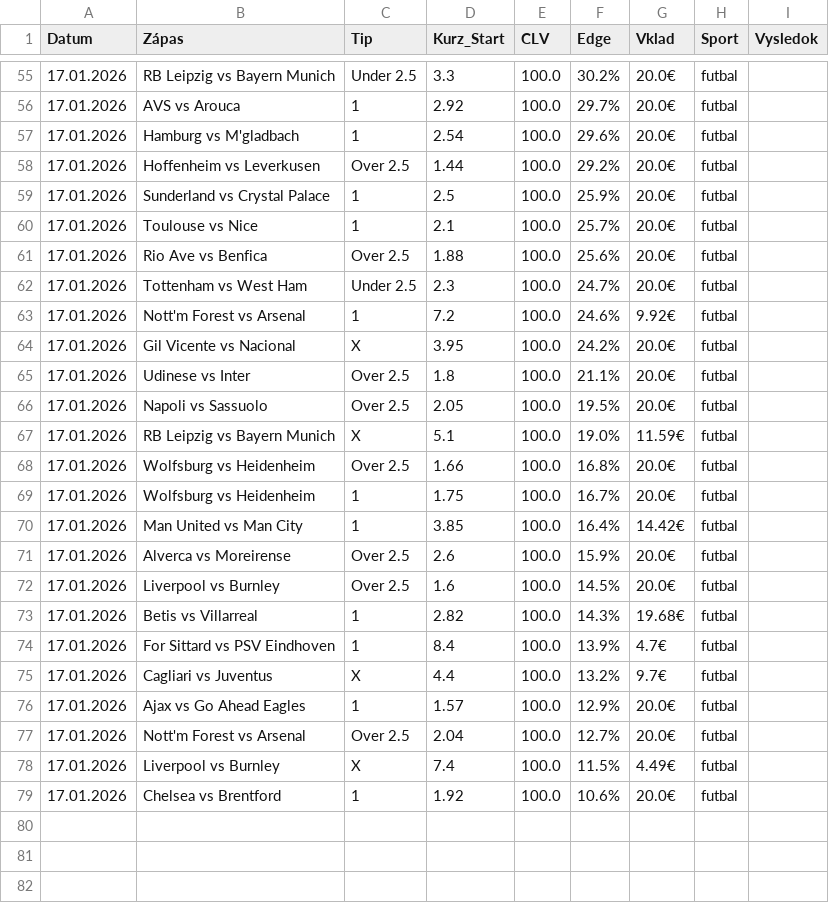
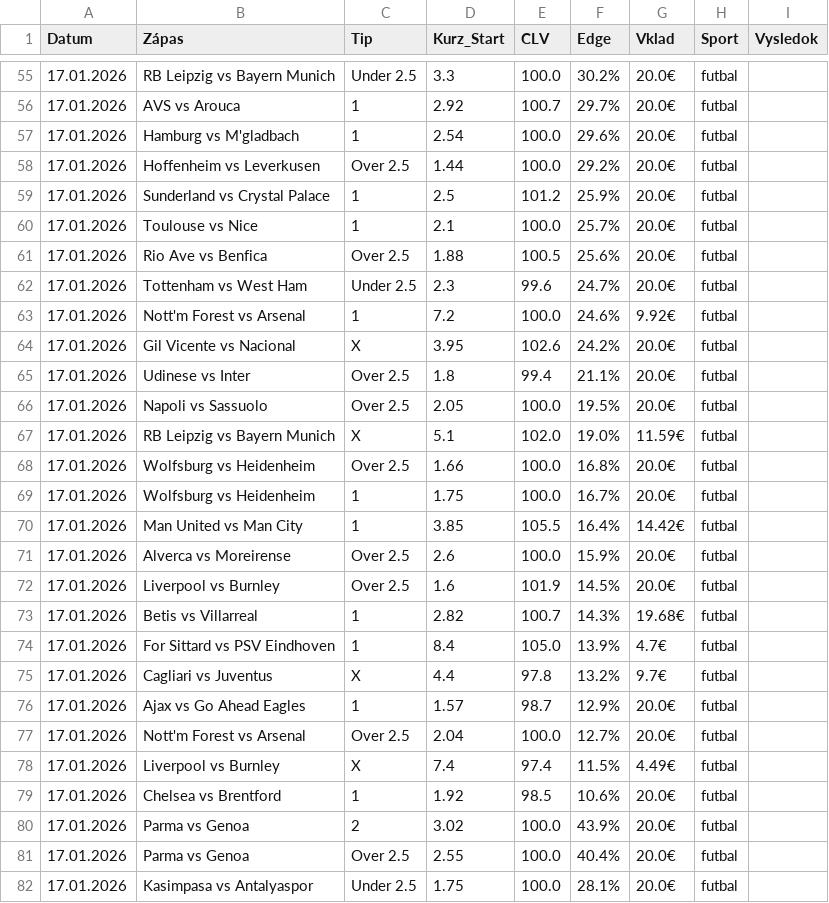
Before and after one commit to marianmatus73-dot/Futbal_dnes, a CSV file: historia_tipov.csv, drawn as a sheet; only a part is shown, gaps mark what is left out; the diff covers the shown part only.

```diff
--- a/historia_tipov.csv
+++ b/historia_tipov.csv
@@ -55,25 +55,28 @@ Datum,Zápas,Tip,Kurz_Start,CLV,Edge,Vklad,Sport,Vysledok
 17.01.2026,RB Leipzig vs Bayern Munich,Under 2.5,3.3,100.0,30.2%,20.0€,futbal,
-17.01.2026,AVS vs Arouca,1,2.92,100.0,29.7%,20.0€,futbal,
+17.01.2026,AVS vs Arouca,1,2.92,100.7,29.7%,20.0€,futbal,
 17.01.2026,Hamburg vs M'gladbach,1,2.54,100.0,29.6%,20.0€,futbal,
 17.01.2026,Hoffenheim vs Leverkusen,Over 2.5,1.44,100.0,29.2%,20.0€,futbal,
-17.01.2026,Sunderland vs Crystal Palace,1,2.5,100.0,25.9%,20.0€,futbal,
+17.01.2026,Sunderland vs Crystal Palace,1,2.5,101.2,25.9%,20.0€,futbal,
 17.01.2026,Toulouse vs Nice,1,2.1,100.0,25.7%,20.0€,futbal,
-17.01.2026,Rio Ave vs Benfica,Over 2.5,1.88,100.0,25.6%,20.0€,futbal,
-17.01.2026,Tottenham vs West Ham,Under 2.5,2.3,100.0,24.7%,20.0€,futbal,
+17.01.2026,Rio Ave vs Benfica,Over 2.5,1.88,100.5,25.6%,20.0€,futbal,
+17.01.2026,Tottenham vs West Ham,Under 2.5,2.3,99.6,24.7%,20.0€,futbal,
 17.01.2026,Nott'm Forest vs Arsenal,1,7.2,100.0,24.6%,9.92€,futbal,
-17.01.2026,Gil Vicente vs Nacional,X,3.95,100.0,24.2%,20.0€,futbal,
-17.01.2026,Udinese vs Inter,Over 2.5,1.8,100.0,21.1%,20.0€,futbal,
+17.01.2026,Gil Vicente vs Nacional,X,3.95,102.6,24.2%,20.0€,futbal,
+17.01.2026,Udinese vs Inter,Over 2.5,1.8,99.4,21.1%,20.0€,futbal,
 17.01.2026,Napoli vs Sassuolo,Over 2.5,2.05,100.0,19.5%,20.0€,futbal,
-17.01.2026,RB Leipzig vs Bayern Munich,X,5.1,100.0,19.0%,11.59€,futbal,
+17.01.2026,RB Leipzig vs Bayern Munich,X,5.1,102.0,19.0%,11.59€,futbal,
 17.01.2026,Wolfsburg vs Heidenheim,Over 2.5,1.66,100.0,16.8%,20.0€,futbal,
 17.01.2026,Wolfsburg vs Heidenheim,1,1.75,100.0,16.7%,20.0€,futbal,
-17.01.2026,Man United vs Man City,1,3.85,100.0,16.4%,14.42€,futbal,
+17.01.2026,Man United vs Man City,1,3.85,105.5,16.4%,14.42€,futbal,
 17.01.2026,Alverca vs Moreirense,Over 2.5,2.6,100.0,15.9%,20.0€,futbal,
-17.01.2026,Liverpool vs Burnley,Over 2.5,1.6,100.0,14.5%,20.0€,futbal,
-17.01.2026,Betis vs Villarreal,1,2.82,100.0,14.3%,19.68€,futbal,
-17.01.2026,For Sittard vs PSV Eindhoven,1,8.4,100.0,13.9%,4.7€,futbal,
-17.01.2026,Cagliari vs Juventus,X,4.4,100.0,13.2%,9.7€,futbal,
-17.01.2026,Ajax vs Go Ahead Eagles,1,1.57,100.0,12.9%,20.0€,futbal,
+17.01.2026,Liverpool vs Burnley,Over 2.5,1.6,101.9,14.5%,20.0€,futbal,
+17.01.2026,Betis vs Villarreal,1,2.82,100.7,14.3%,19.68€,futbal,
+17.01.2026,For Sittard vs PSV Eindhoven,1,8.4,105.0,13.9%,4.7€,futbal,
+17.01.2026,Cagliari vs Juventus,X,4.4,97.8,13.2%,9.7€,futbal,
+17.01.2026,Ajax vs Go Ahead Eagles,1,1.57,98.7,12.9%,20.0€,futbal,
 17.01.2026,Nott'm Forest vs Arsenal,Over 2.5,2.04,100.0,12.7%,20.0€,futbal,
-17.01.2026,Liverpool vs Burnley,X,7.4,100.0,11.5%,4.49€,futbal,
-17.01.2026,Chelsea vs Brentford,1,1.92,100.0,10.6%,20.0€,futbal,
+17.01.2026,Liverpool vs Burnley,X,7.4,97.4,11.5%,4.49€,futbal,
+17.01.2026,Chelsea vs Brentford,1,1.92,98.5,10.6%,20.0€,futbal,
+17.01.2026,Parma vs Genoa,2,3.02,100.0,43.9%,20.0€,futbal,
+17.01.2026,Parma vs Genoa,Over 2.5,2.55,100.0,40.4%,20.0€,futbal,
+17.01.2026,Kasimpasa vs Antalyaspor,Under 2.5,1.75,100.0,28.1%,20.0€,futbal,
```
Also changed, not shown: 5 added rows and 17 edited cells elsewhere in this file.
